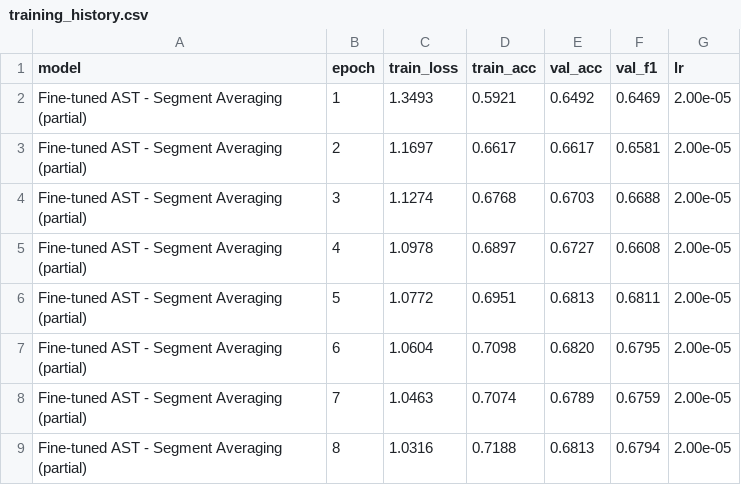
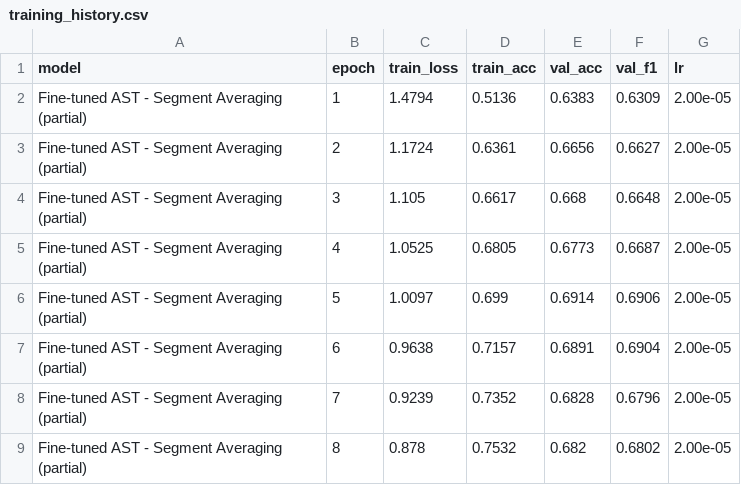
Before and after one commit to onurar-07/music-genre-classification, a CSV file: results/5.4 Fine tuning/training_history.csv, drawn as a sheet; only a part is shown; the diff covers the shown part only.

```diff
--- a/results/5.4 Fine tuning/training_history.csv
+++ b/results/5.4 Fine tuning/training_history.csv
@@ -1,9 +1,9 @@
 model,epoch,train_loss,train_acc,val_acc,val_f1,lr
-Fine-tuned AST - Segment Averaging (partial),1,1.3493,0.5921,0.6492,0.6469,2.00e-05
-Fine-tuned AST - Segment Averaging (partial),2,1.1697,0.6617,0.6617,0.6581,2.00e-05
-Fine-tuned AST - Segment Averaging (partial),3,1.1274,0.6768,0.6703,0.6688,2.00e-05
-Fine-tuned AST - Segment Averaging (partial),4,1.0978,0.6897,0.6727,0.6608,2.00e-05
-Fine-tuned AST - Segment Averaging (partial),5,1.0772,0.6951,0.6813,0.6811,2.00e-05
-Fine-tuned AST - Segment Averaging (partial),6,1.0604,0.7098,0.6820,0.6795,2.00e-05
-Fine-tuned AST - Segment Averaging (partial),7,1.0463,0.7074,0.6789,0.6759,2.00e-05
-Fine-tuned AST - Segment Averaging (partial),8,1.0316,0.7188,0.6813,0.6794,2.00e-05
+Fine-tuned AST - Segment Averaging (partial),1,1.4794,0.5136,0.6383,0.6309,2.00e-05
+Fine-tuned AST - Segment Averaging (partial),2,1.1724,0.6361,0.6656,0.6627,2.00e-05
+Fine-tuned AST - Segment Averaging (partial),3,1.105,0.6617,0.668,0.6648,2.00e-05
+Fine-tuned AST - Segment Averaging (partial),4,1.0525,0.6805,0.6773,0.6687,2.00e-05
+Fine-tuned AST - Segment Averaging (partial),5,1.0097,0.699,0.6914,0.6906,2.00e-05
+Fine-tuned AST - Segment Averaging (partial),6,0.9638,0.7157,0.6891,0.6904,2.00e-05
+Fine-tuned AST - Segment Averaging (partial),7,0.9239,0.7352,0.6828,0.6796,2.00e-05
+Fine-tuned AST - Segment Averaging (partial),8,0.878,0.7532,0.682,0.6802,2.00e-05
```
Also changed, not shown: 11 added rows elsewhere in this file, results/3 Hybrid Modal/cnn_branch_candidates.csv, results/5.2 PANNs-CNN14/high_confidence_errors.csv, 40 other files.
